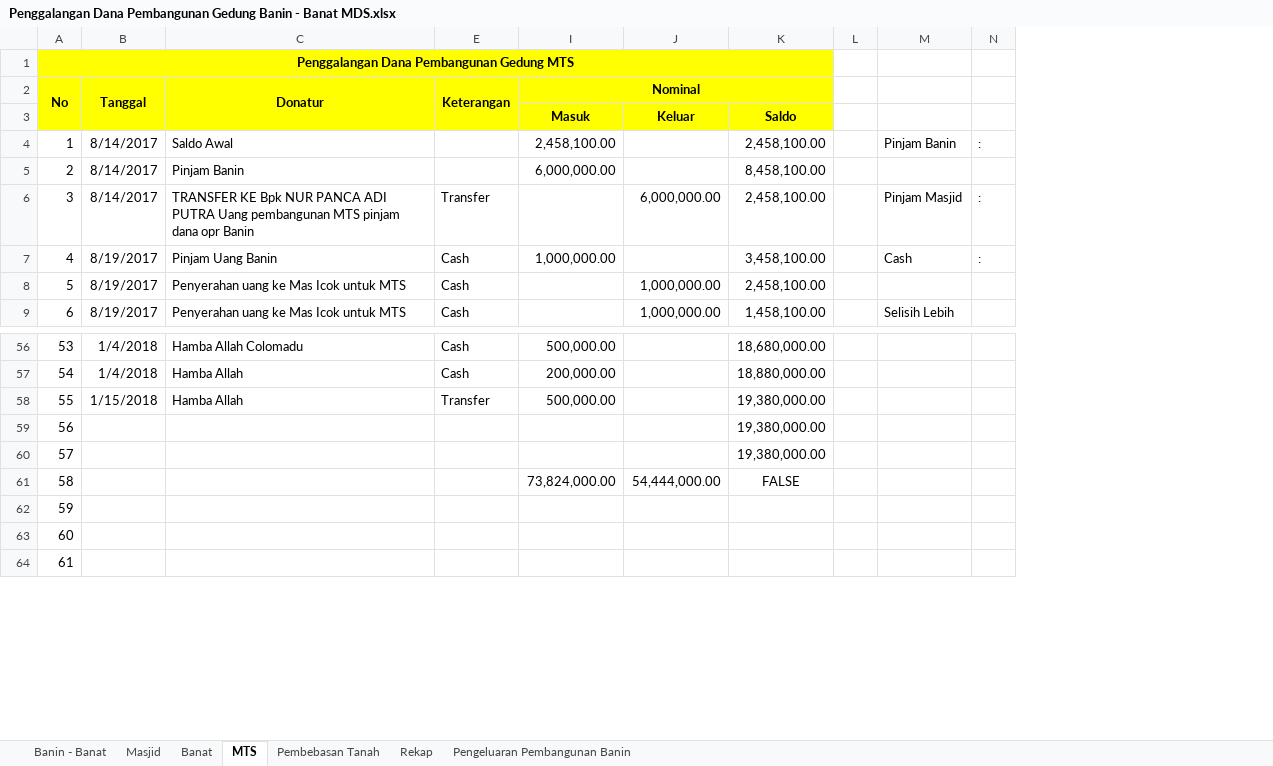
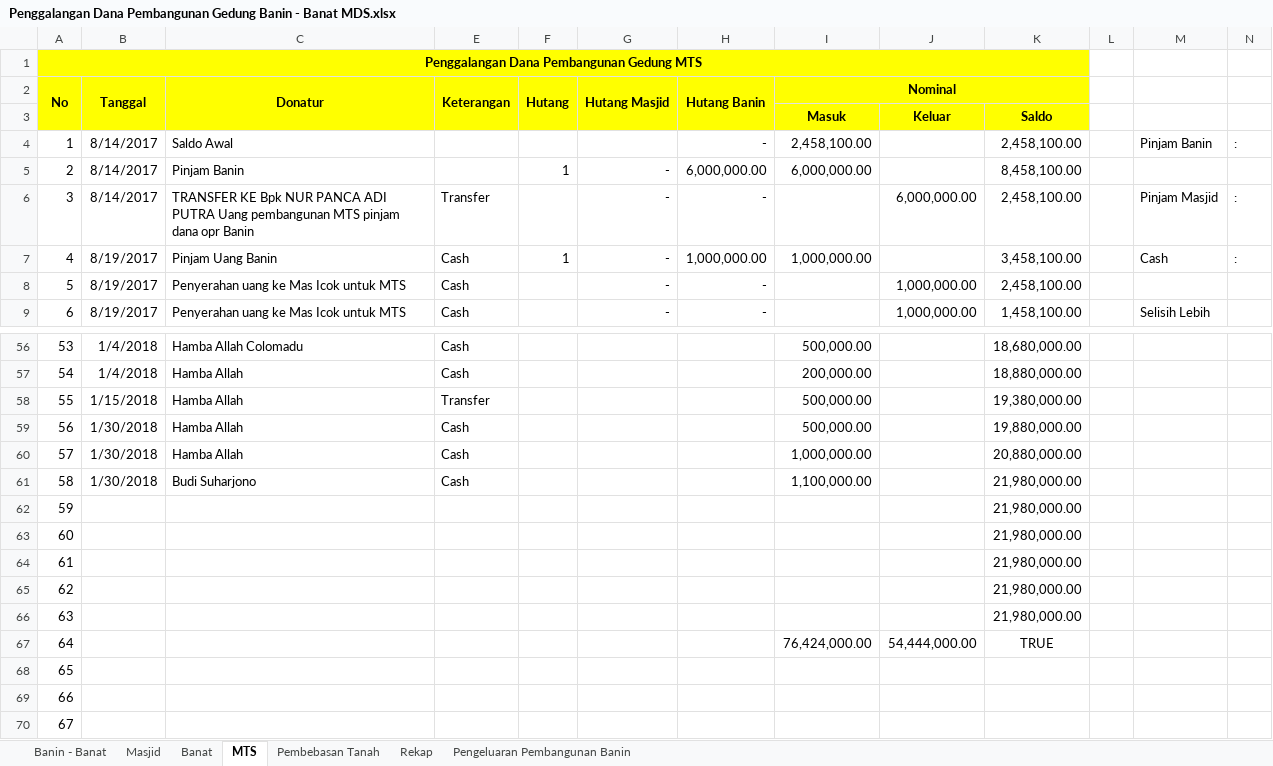
Before and after one commit to bagusprasojo/mds, an Excel workbook: Penggalangan Dana Pembangunan Gedung Banin - Banat MDS.xlsx, sheet MTS, drawn as a sheet; only a part is shown, gaps mark what is left out; values as stored, in another font and other column widths than the file's, no borders; removed rows and columns are numbered as before the commit, all else as after; rows hold the shown columns only; the diff names each change by its address in the sheet, - before the commit and + after, or states it on an @@ line.

```diff
--- a/Penggalangan Dana Pembangunan Gedung Banin - Banat MDS.xlsx (sheet MTS)
+++ b/Penggalangan Dana Pembangunan Gedung Banin - Banat MDS.xlsx (sheet MTS)
@@ column F (Hutang) unhidden, rows 5-7: 1 |  | 1 @@
@@ column G (Hutang Masjid) unhidden, rows 5-9: all - @@
@@ column H (Hutang Banin) unhidden, rows 4-9: - | 6,000,000.00 | - | 1,000,000.00 | - | - @@
-column L, empty
+column L, empty
+row 59: 56 | 1/30/2018 | Hamba Allah | Cash |  |  |  | 500,000.00 |  | 19,880,000.00
+row 60: 57 | 1/30/2018 | Hamba Allah | Cash |  |  |  | 1,000,000.00 |  | 20,880,000.00
+row 61: 58 | 1/30/2018 | Budi Suharjono | Cash |  |  |  | 1,100,000.00 |  | 21,980,000.00
@@ column A (No) renumbered from row 62 down @@
-K62:K63: 19,380,000.00
+K62:K63: 21,980,000.00
-row 61: 58 |  |  |  | 73,824,000.00 | 54,444,000.00 | FALSE
+row 64: 61 |  |  |  |  |  |  |  |  | 21,980,000.00
+row 65: 62 |  |  |  |  |  |  |  |  | 21,980,000.00
+row 66: 63 |  |  |  |  |  |  |  |  | 21,980,000.00
+row 67: 64 |  |  |  |  |  |  | 76,424,000.00 | 54,444,000.00 | TRUE
```
Also changed, not shown: sheet Rekap, sheet Pengeluaran Pembangunan Banin, formulas that keep their value, hidden cells.
